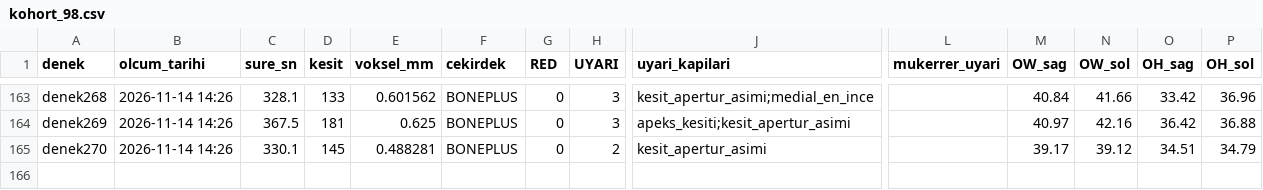
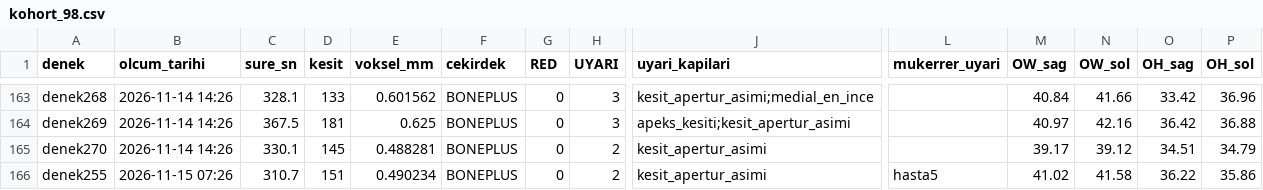
Before and after one commit to mortemdulcem/orMORjen-tr, a CSV file: kohort/kohort_98.csv, drawn as a sheet; only a part is shown, gaps mark what is left out; rows hold the shown columns only; the diff names each change by its address in the sheet, - before the commit and + after, or states it on an @@ line.

```diff
--- a/kohort/kohort_98.csv
+++ b/kohort/kohort_98.csv
+row 166: denek255 | 2026-11-15 07:26 | 310.7 | 151 | 0.490234 | BONEPLUS | 0 | 2 | kesit_apertur_asimi | hasta5 | 41.02 | 41.58 | 36.22 | 35.86
```
